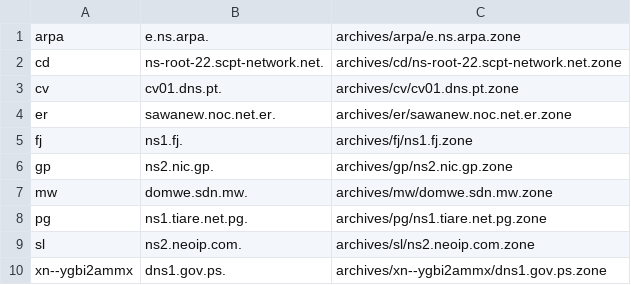
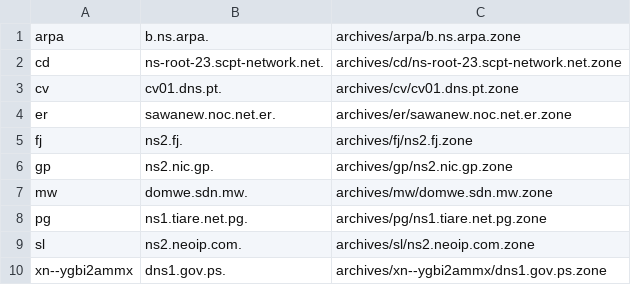
Before and after one commit to flotwig/TLDR-2, a TSV file: transferable_zones.tsv, drawn as a sheet.

```diff
--- a/transferable_zones.tsv
+++ b/transferable_zones.tsv
@@ -1,6 +1,6 @@
-arpa	e.ns.arpa.	archives/arpa/e.ns.arpa.zone
-cd	ns-root-22.scpt-network.net.	archives/cd/ns-root-22.scpt-network.net.zone
+arpa	b.ns.arpa.	archives/arpa/b.ns.arpa.zone
+cd	ns-root-23.scpt-network.net.	archives/cd/ns-root-23.scpt-network.net.zone
 cv	cv01.dns.pt.	archives/cv/cv01.dns.pt.zone
 er	sawanew.noc.net.er.	archives/er/sawanew.noc.net.er.zone
-fj	ns1.fj.	archives/fj/ns1.fj.zone
+fj	ns2.fj.	archives/fj/ns2.fj.zone
 gp	ns2.nic.gp.	archives/gp/ns2.nic.gp.zone
```
Also changed, not shown: 9 other files.
